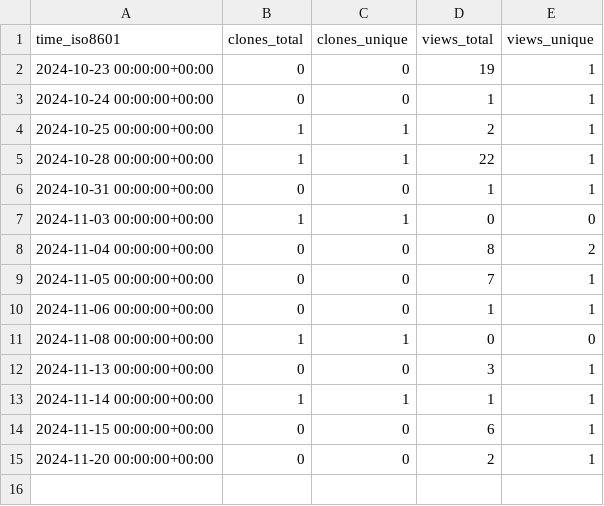
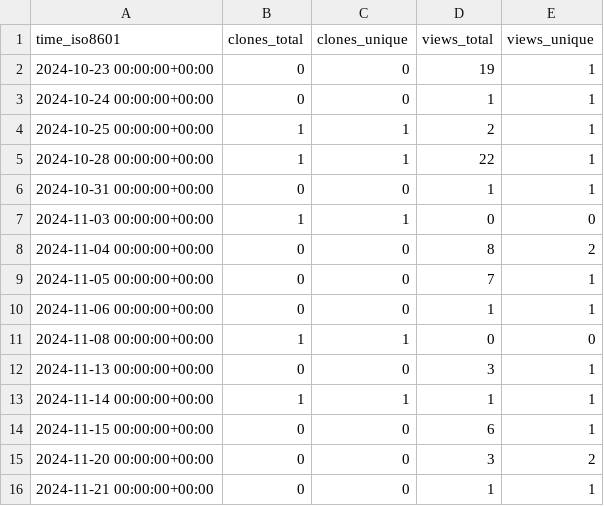
Before and after one commit to TouK/nussknacker-repo-stats, a CSV file: touk/nussknacker-installation-example/ghrs-data/views_clones_aggregate.csv, drawn as a sheet.

```diff
--- a/touk/nussknacker-installation-example/ghrs-data/views_clones_aggregate.csv
+++ b/touk/nussknacker-installation-example/ghrs-data/views_clones_aggregate.csv
@@ -14,2 +14,3 @@ time_iso8601,clones_total,clones_unique,views_total,views_unique
 2024-11-15 00:00:00+00:00,0,0,6,1
-2024-11-20 00:00:00+00:00,0,0,2,1
+2024-11-20 00:00:00+00:00,0,0,3,2
+2024-11-21 00:00:00+00:00,0,0,1,1
```
Also changed, not shown: 1 other file.
